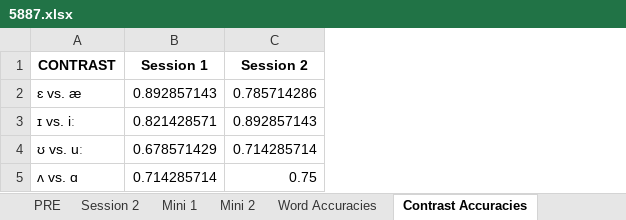
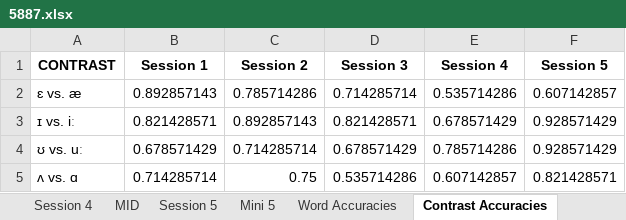
Before and after one commit to haeundev/Masters, an Excel workbook: VR Karting/Results/5887.xlsx, sheet Contrast Accuracies, drawn as a sheet; values as stored, in another font and other column widths than the file's, no borders; the diff names each change by its address in the sheet, - before the commit and + after, or states it on an @@ line.

```diff
--- a/VR Karting/Results/5887.xlsx (sheet Contrast Accuracies)
+++ b/VR Karting/Results/5887.xlsx (sheet Contrast Accuracies)
+sheet tab: Session 4
+sheet tab: MID
+sheet tab: Session 5
+sheet tab: Mini 5
+column D (Session 3), rows 2-5: 0.714285714 | 0.821428571 | 0.678571429 | 0.535714286
+column E (Session 4), rows 2-5: 0.535714286 | 0.678571429 | 0.785714286 | 0.607142857
+column F (Session 5), rows 2-5: 0.607142857 | 0.928571429 | 0.928571429 | 0.821428571
```
Also changed, not shown: sheet Word Accuracies, other sheet tabs, VR Karting/Results/2271.xlsx, VR Karting/Results/3097.xlsx, 15 other files.
